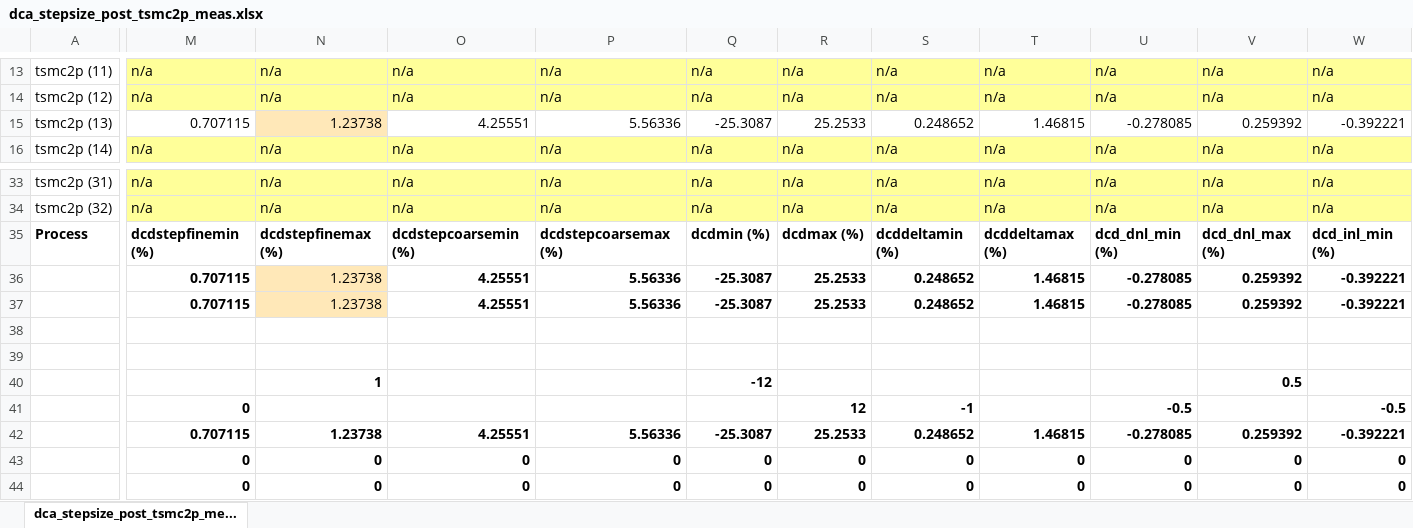
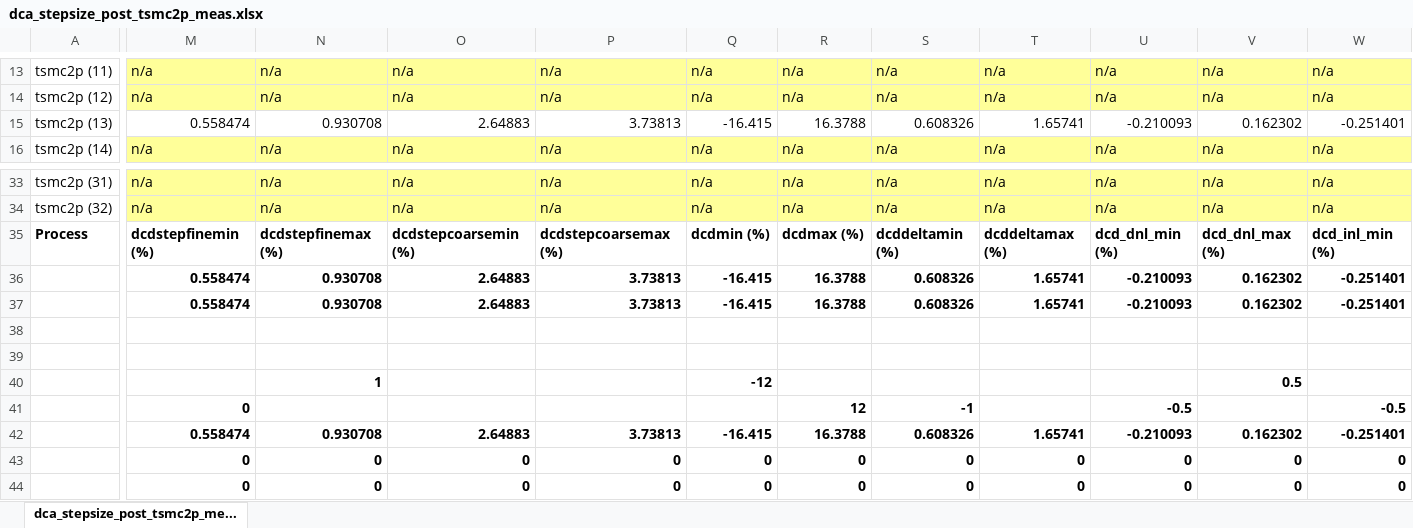
Before and after one commit to tien2032002/excel, an Excel workbook: dca_stepsize_post_tsmc2p_meas.xlsx, sheet dca_stepsize_post_tsmc2p_me..., drawn as a sheet; only a part is shown, gaps mark what is left out; values as stored, in another font and other column widths than the file's, no borders; removed rows and columns are numbered as before the commit, all else as after; rows hold the shown columns only; the diff covers the shown part only; the diff names each change by its address in the sheet, - before the commit and + after, or states it on an @@ line.

Commit message:
''

```diff
--- a/dca_stepsize_post_tsmc2p_meas.xlsx (sheet dca_stepsize_post_tsmc2p_me...)
+++ b/dca_stepsize_post_tsmc2p_meas.xlsx (sheet dca_stepsize_post_tsmc2p_me...)
-M15: 0.707115
+M15: 0.558474
-N15: 1.23738
+N15: 0.930708
-N15 fill: #FFE8B8
+N15 fill: none
-O15: 4.25551
+O15: 2.64883
-P15: 5.56336
+P15: 3.73813
-Q15: -25.3087
+Q15: -16.415
-R15: 25.2533
+R15: 16.3788
-S15: 0.248652
+S15: 0.608326
-T15: 1.46815
+T15: 1.65741
-U15: -0.278085
+U15: -0.210093
-V15: 0.259392
+V15: 0.162302
-W15: -0.392221
+W15: -0.251401
-row 36:  | 0.707115 | 1.23738 | 4.25551 | 5.56336 | -25.3087 | 25.2533 | 0.248652 | 1.46815 | -0.278085 | 0.259392 | -0.392221
-row 37:  | 0.707115 | 1.23738 | 4.25551 | 5.56336 | -25.3087 | 25.2533 | 0.248652 | 1.46815 | -0.278085 | 0.259392 | -0.392221
+row 36:  | 0.558474 | 0.930708 | 2.64883 | 3.73813 | -16.415 | 16.3788 | 0.608326 | 1.65741 | -0.210093 | 0.162302 | -0.251401
+row 37:  | 0.558474 | 0.930708 | 2.64883 | 3.73813 | -16.415 | 16.3788 | 0.608326 | 1.65741 | -0.210093 | 0.162302 | -0.251401
-row 42:  | 0.707115 | 1.23738 | 4.25551 | 5.56336 | -25.3087 | 25.2533 | 0.248652 | 1.46815 | -0.278085 | 0.259392 | -0.392221
+row 42:  | 0.558474 | 0.930708 | 2.64883 | 3.73813 | -16.415 | 16.3788 | 0.608326 | 1.65741 | -0.210093 | 0.162302 | -0.251401
```
Also changed, not shown: 71 edited cells elsewhere in this sheet.
